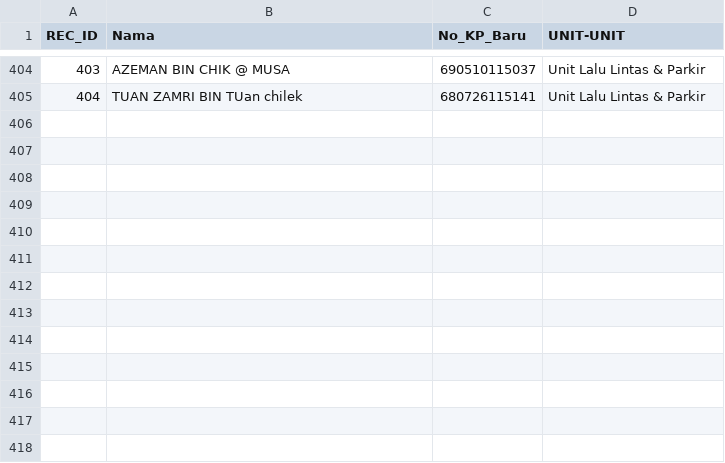
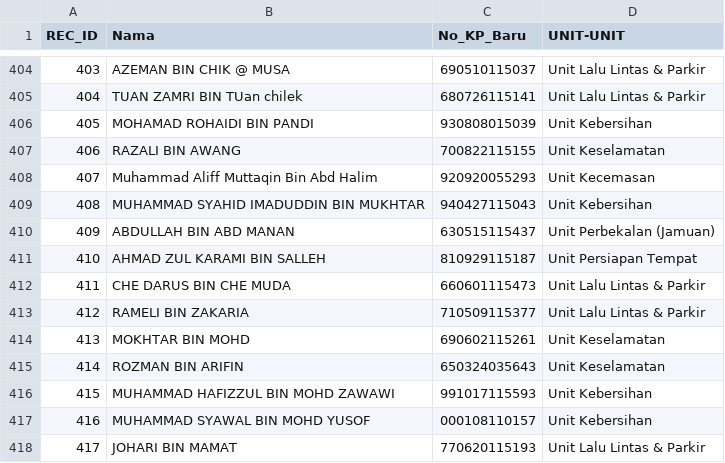
Before and after one commit to topitindustries/idaftar-version, a CSV file: peserta.csv, drawn as a sheet; only a part is shown, gaps mark what is left out; the diff names each change by its address in the sheet, - before the commit and + after, or states it on an @@ line.

Commit message:
Update peserta.csv

```diff
--- a/peserta.csv
+++ b/peserta.csv
+row 406: 405 | MOHAMAD ROHAIDI BIN PANDI | 930808015039 | Unit Kebersihan
+row 407: 406 | RAZALI BIN AWANG | 700822115155 | Unit Keselamatan
+row 408: 407 | Muhammad Aliff Muttaqin Bin Abd Halim | 920920055293 | Unit Kecemasan
+row 409: 408 | MUHAMMAD SYAHID IMADUDDIN BIN MUKHTAR | 940427115043 | Unit Kebersihan
+row 410: 409 | ABDULLAH BIN ABD MANAN | 630515115437 | Unit Perbekalan (Jamuan)
+row 411: 410 | AHMAD ZUL KARAMI BIN SALLEH | 810929115187 | Unit Persiapan Tempat
+row 412: 411 | CHE DARUS BIN CHE MUDA | 660601115473 | Unit Lalu Lintas & Parkir
+row 413: 412 | RAMELI BIN ZAKARIA | 710509115377 | Unit Lalu Lintas & Parkir
+row 414: 413 | MOKHTAR BIN MOHD | 690602115261 | Unit Keselamatan
+row 415: 414 | ROZMAN BIN ARIFIN | 650324035643 | Unit Keselamatan
+row 416: 415 | MUHAMMAD HAFIZZUL BIN MOHD ZAWAWI | 991017115593 | Unit Kebersihan
+row 417: 416 | MUHAMMAD SYAWAL BIN MOHD YUSOF | 000108110157 | Unit Kebersihan
+row 418: 417 | JOHARI BIN MAMAT | 770620115193 | Unit Lalu Lintas & Parkir
```
